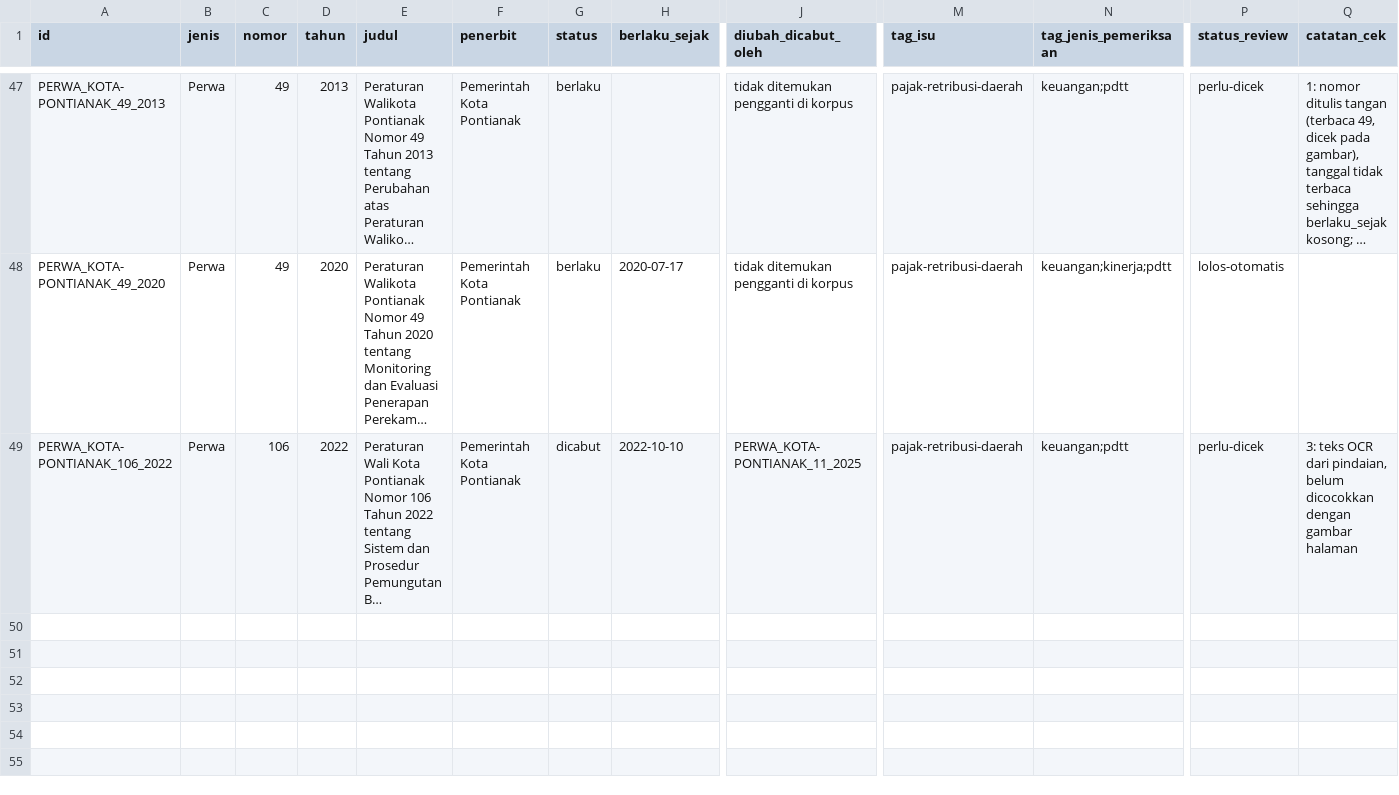
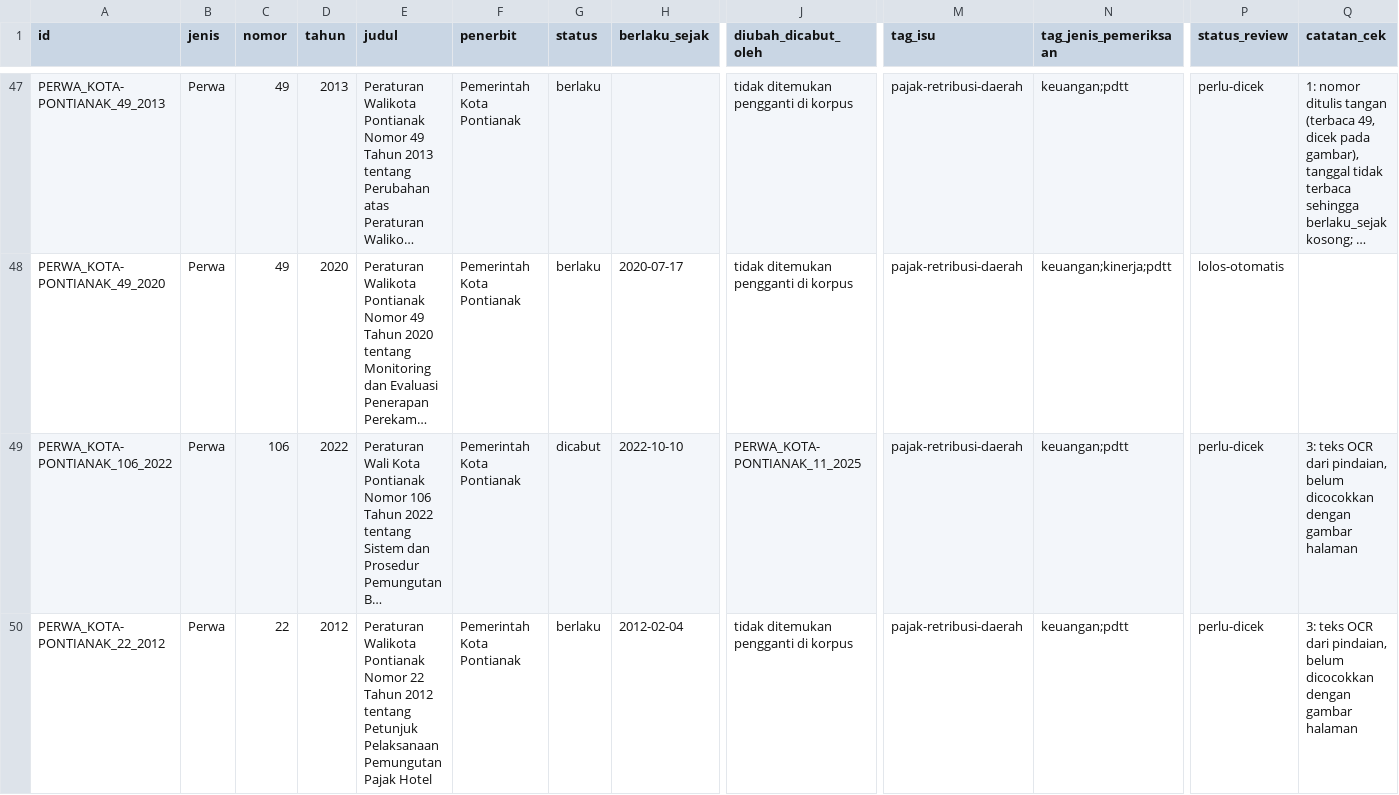
Before and after one commit to primaditra/korpus-daerah, a CSV file: katalog.csv, drawn as a sheet; only a part is shown, gaps mark what is left out; long unchanged cells end in …; rows hold the shown columns only; the diff names each change by its address in the sheet, - before the commit and + after, or states it on an @@ line.

```diff
--- a/katalog.csv
+++ b/katalog.csv
+row 50: PERWA_KOTA-PONTIANAK_22_2012 | Perwa | 22 | 2012 | Peraturan Walikota Pontianak Nomor 22 Tahun 2012 tentang Petunjuk Pelaksanaan Pemungutan Pajak Hotel | Pemerintah Kota Pontianak | berlaku | 2012-02-04 | tidak ditemukan pengganti di korpus | pajak-retribusi-daerah | keuangan;pdtt | perlu-dicek | 3: teks OCR dari pindaian, belum dicocokkan dengan gambar halaman
```
Also changed, not shown: 1 other file.
